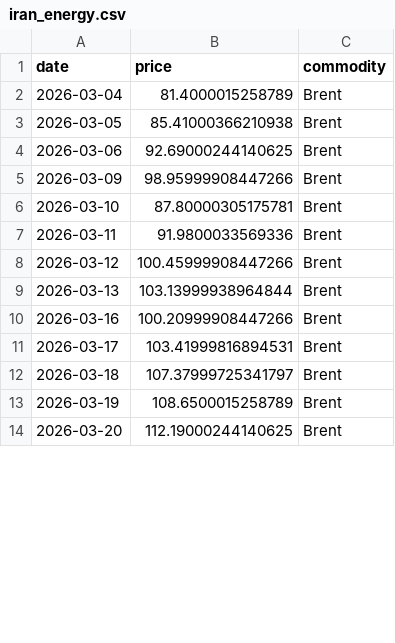
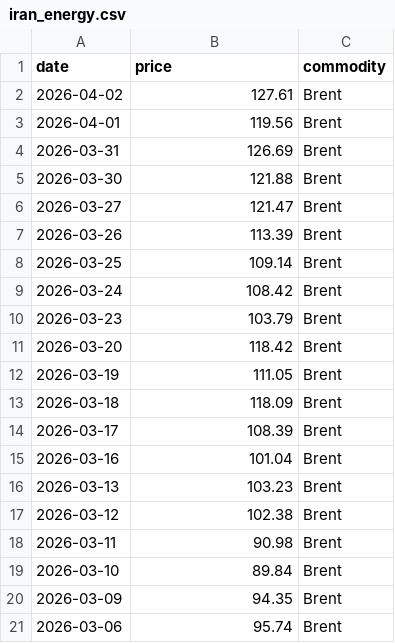
Before and after one commit to mcasrom/iran-osint-monitor, a CSV file: data/processed/iran_energy.csv, drawn as a sheet; only a part is shown; the diff covers the shown part only.

```diff
--- a/data/processed/iran_energy.csv
+++ b/data/processed/iran_energy.csv
@@ -1,14 +1,21 @@
 date,price,commodity
-2026-03-04,81.4000015258789,Brent
-2026-03-05,85.41000366210938,Brent
-2026-03-06,92.69000244140625,Brent
-2026-03-09,98.95999908447266,Brent
-2026-03-10,87.80000305175781,Brent
-2026-03-11,91.9800033569336,Brent
-2026-03-12,100.45999908447266,Brent
-2026-03-13,103.13999938964844,Brent
-2026-03-16,100.20999908447266,Brent
-2026-03-17,103.41999816894531,Brent
-2026-03-18,107.37999725341797,Brent
-2026-03-19,108.6500015258789,Brent
-2026-03-20,112.19000244140625,Brent
+2026-04-02,127.61,Brent
+2026-04-01,119.56,Brent
+2026-03-31,126.69,Brent
+2026-03-30,121.88,Brent
+2026-03-27,121.47,Brent
+2026-03-26,113.39,Brent
+2026-03-25,109.14,Brent
+2026-03-24,108.42,Brent
+2026-03-23,103.79,Brent
+2026-03-20,118.42,Brent
+2026-03-19,111.05,Brent
+2026-03-18,118.09,Brent
+2026-03-17,108.39,Brent
+2026-03-16,101.04,Brent
+2026-03-13,103.23,Brent
+2026-03-12,102.38,Brent
+2026-03-11,90.98,Brent
+2026-03-10,89.84,Brent
+2026-03-09,94.35,Brent
+2026-03-06,95.74,Brent
```
Also changed, not shown: 5 added rows, 7 removed rows and 10 edited cells elsewhere in this file, data/processed/iran_keywords.csv, data/processed/iran_narratives.csv, 8 other files.
